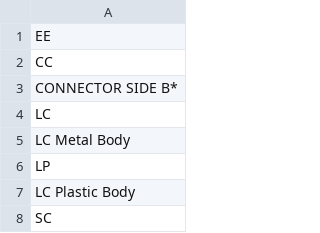
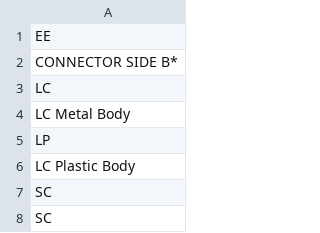
Before and after one commit to mr-lvv/wirewerks, a CSV file: wirewerks/tools/extractor/PC-E.csv, drawn as a sheet; only a part is shown; the shorter side is filled out with more unchanged rows; the diff names each change by its address in the sheet, - before the commit and + after, or states it on an @@ line.

```diff
--- a/wirewerks/tools/extractor/PC-E.csv
+++ b/wirewerks/tools/extractor/PC-E.csv
-row 2: CC
```
Also changed, not shown: 2 other files.
